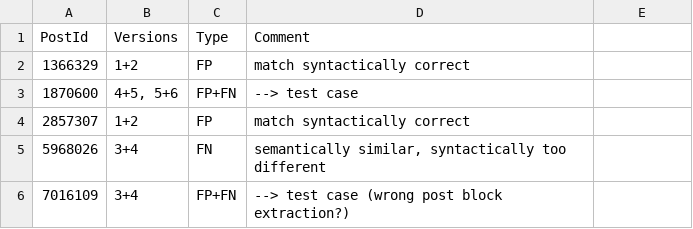
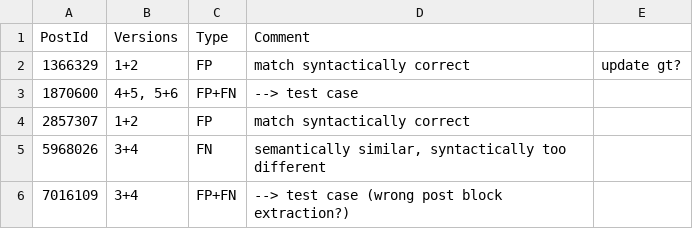
Before and after one commit to sotorrent/posthistory-comparator-gt-cs, a CSV file: analysis/code.csv, drawn as a sheet.

Commit message:
update analysis

```diff
--- a/analysis/code.csv
+++ b/analysis/code.csv
@@ -1,3 +1,3 @@
 PostId,Versions,Type,Comment
-1366329,1+2,FP,match syntactically correct
+1366329,1+2,FP,match syntactically correct, update gt?
 1870600,"4+5, 5+6",FP+FN,--> test case
```
